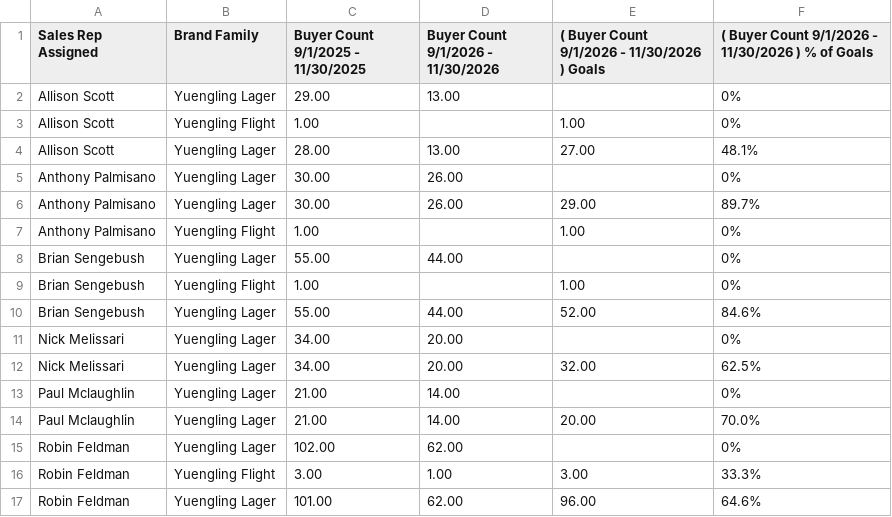
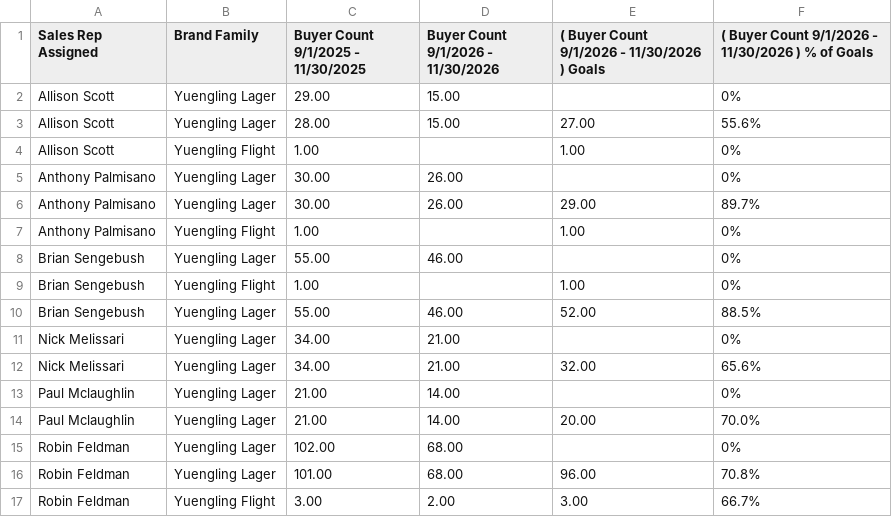
Before and after one commit to gavinsharkey5/Kohler-Dist-Master-Dashboard, a CSV file: incentive-tracking/data/yuengling_retention_fall_packages_on.csv, drawn as a sheet.

```diff
--- a/incentive-tracking/data/yuengling_retention_fall_packages_on.csv
+++ b/incentive-tracking/data/yuengling_retention_fall_packages_on.csv
@@ -1,5 +1,5 @@
 Sales Rep Assigned,Brand Family,Buyer Count   9/1/2025 - 11/30/2025,Buyer Count   9/1/2026 - 11/30/2026,( Buyer Count   9/1/2026 - 11/30/2026 ) Goals,( Buyer Count   9/1/2026 - 11/30/2026 ) % of Goals
-Allison Scott,Yuengling Lager,29.00,13.00,,0%
+Allison Scott,Yuengling Lager,29.00,15.00,,0%
+Allison Scott,Yuengling Lager,28.00,15.00,27.00,55.6%
 Allison Scott,Yuengling Flight,1.00,,1.00,0%
-Allison Scott,Yuengling Lager,28.00,13.00,27.00,48.1%
 Anthony Palmisano,Yuengling Lager,30.00,26.00,,0%
@@ -7,11 +7,11 @@ Anthony Palmisano,Yuengling Lager,30.00,26.00,29.00,89.7%
 Anthony Palmisano,Yuengling Flight,1.00,,1.00,0%
-Brian Sengebush,Yuengling Lager,55.00,44.00,,0%
+Brian Sengebush,Yuengling Lager,55.00,46.00,,0%
 Brian Sengebush,Yuengling Flight,1.00,,1.00,0%
-Brian Sengebush,Yuengling Lager,55.00,44.00,52.00,84.6%
-Nick Melissari,Yuengling Lager,34.00,20.00,,0%
-Nick Melissari,Yuengling Lager,34.00,20.00,32.00,62.5%
+Brian Sengebush,Yuengling Lager,55.00,46.00,52.00,88.5%
+Nick Melissari,Yuengling Lager,34.00,21.00,,0%
+Nick Melissari,Yuengling Lager,34.00,21.00,32.00,65.6%
 Paul Mclaughlin,Yuengling Lager,21.00,14.00,,0%
 Paul Mclaughlin,Yuengling Lager,21.00,14.00,20.00,70.0%
-Robin Feldman,Yuengling Lager,102.00,62.00,,0%
-Robin Feldman,Yuengling Flight,3.00,1.00,3.00,33.3%
-Robin Feldman,Yuengling Lager,101.00,62.00,96.00,64.6%
+Robin Feldman,Yuengling Lager,102.00,68.00,,0%
+Robin Feldman,Yuengling Lager,101.00,68.00,96.00,70.8%
+Robin Feldman,Yuengling Flight,3.00,2.00,3.00,66.7%
```
Also changed, not shown: incentive-tracking/data/fall_seasonal_sd.csv, incentive-tracking/data/path_to_victory_sd.csv, 7 other files.
